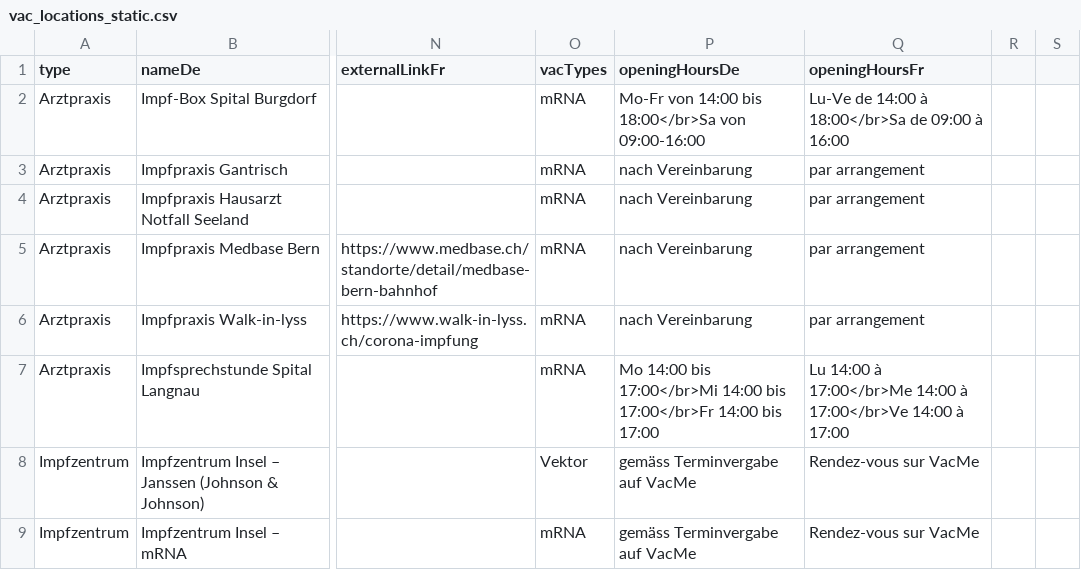
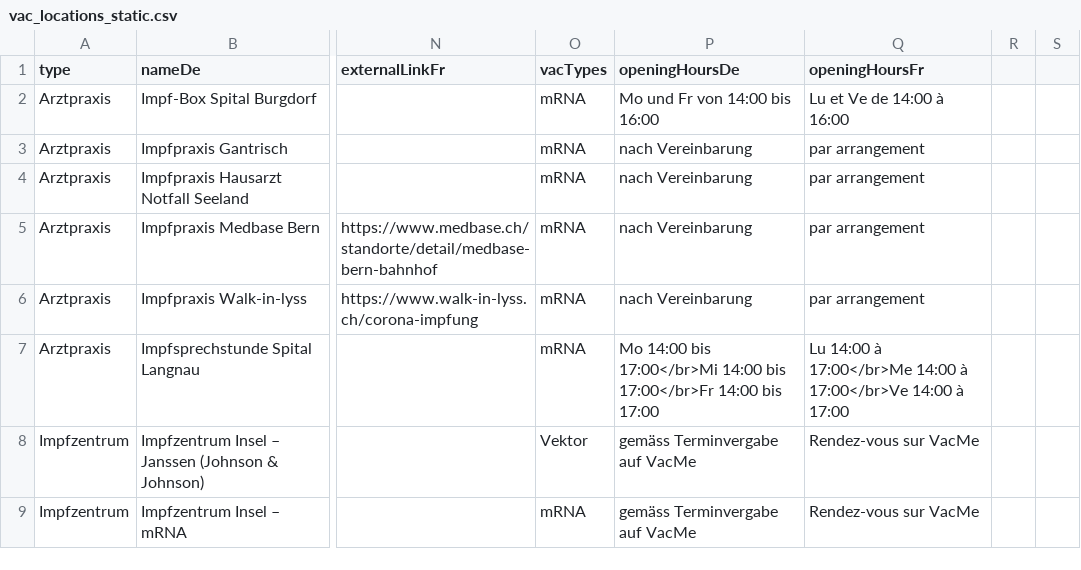
Before and after one commit to openDataBE/VacOffer, a CSV file: vac_locations_static.csv, drawn as a sheet; only a part is shown, gaps mark what is left out; the diff names each change by its address in the sheet, - before the commit and + after, or states it on an @@ line.

Commit message:
Update vac_locations_static.csv
Öffnungszeiten Impfbox Burgdorf

```diff
--- a/vac_locations_static.csv
+++ b/vac_locations_static.csv
-P2 (openingHoursDe): Mo-Fr von 14:00 bis 18:00</br>Sa von 09:00-16:00
+P2 (openingHoursDe): Mo und Fr von 14:00 bis 16:00
-Q2 (openingHoursFr): Lu-Ve de 14:00 à 18:00</br>Sa de 09:00 à 16:00
+Q2 (openingHoursFr): Lu et Ve de 14:00 à 16:00
```
